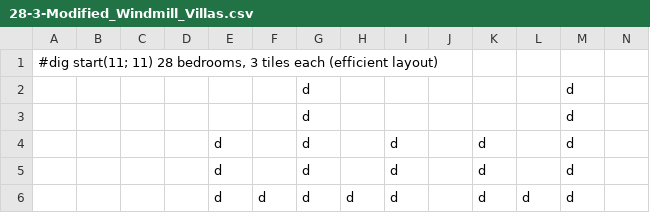
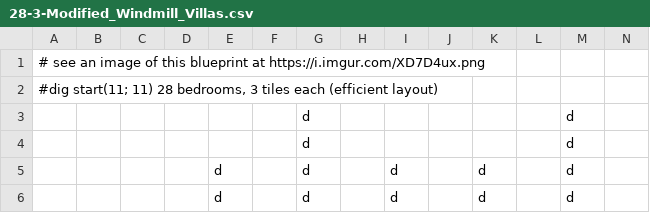
Before and after one commit to ProgRockJazz/dfhack, a CSV file: data/blueprints/library/bedrooms/28-3-Modified_Windmill_Villas.csv, drawn as a sheet; only a part is shown; the shorter side is filled out with more unchanged rows; rows hold the shown columns only; the diff names each change by its address in the sheet, - before the commit and + after, or states it on an @@ line.

```diff
--- a/data/blueprints/library/bedrooms/28-3-Modified_Windmill_Villas.csv
+++ b/data/blueprints/library/bedrooms/28-3-Modified_Windmill_Villas.csv
+row 1: # see an image of this blueprint at https://i.imgur.com/XD7D4ux.png
```
Also changed, not shown: data/blueprints/library/bedrooms/48-4-Raynard_Whirlpool_Housing.csv, data/blueprints/library/bedrooms/95-9-Hactar1_3_Branch_Tree.csv, 5 other files.
